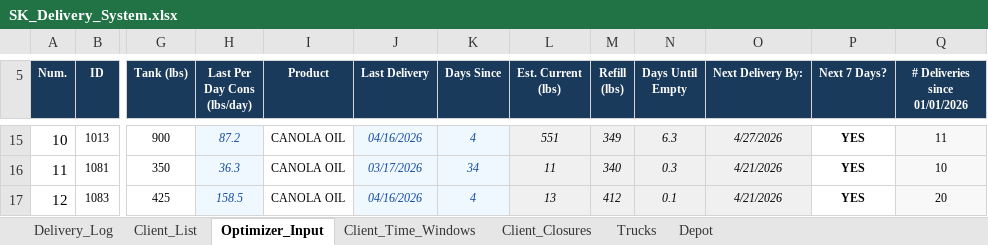
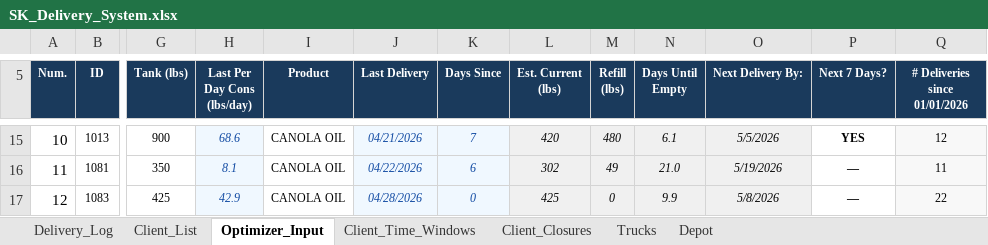
Before and after one commit to pabloherrer/sk_optimizer, an Excel workbook: data/SK_Delivery_System.xlsx, sheet Optimizer_Input, drawn as a sheet; only a part is shown, gaps mark what is left out; values as stored, in another font and other column widths than the file's, no borders; conditional formats not drawn; the diff covers the shown part only; the diff names each change by its address in the sheet, - before the commit and + after, or states it on an @@ line.

```diff
--- a/data/SK_Delivery_System.xlsx (sheet Optimizer_Input)
+++ b/data/SK_Delivery_System.xlsx (sheet Optimizer_Input)
-H15 (Last Per Day Cons (lbs/day)): 87.2
+H15 (Last Per Day Cons (lbs/day)): 68.6
-J15 (Last Delivery): 04/16/2026
+J15 (Last Delivery): 04/21/2026
-K15 (Days Since): 4
+K15 (Days Since): 7
-L15 (Est. Current (lbs)): 551
+L15 (Est. Current (lbs)): 420
-M15 (Refill (lbs)): 349
+M15 (Refill (lbs)): 480
-N15 (Days Until Empty): 6.3
+N15 (Days Until Empty): 6.1
-O15 (Next Delivery By:): 4/27/2026
+O15 (Next Delivery By:): 5/5/2026
-Q15 (# Deliveries since 01/01/2026): 11
+Q15 (# Deliveries since 01/01/2026): 12
-H16 (Last Per Day Cons (lbs/day)): 36.3
+H16 (Last Per Day Cons (lbs/day)): 8.1
-J16 (Last Delivery): 03/17/2026
+J16 (Last Delivery): 04/22/2026
-K16 (Days Since): 34
+K16 (Days Since): 6
-L16 (Est. Current (lbs)): 11
+L16 (Est. Current (lbs)): 302
-M16 (Refill (lbs)): 340
+M16 (Refill (lbs)): 49
-N16 (Days Until Empty): 0.3
+N16 (Days Until Empty): 21.0
-O16 (Next Delivery By:): 4/21/2026
+O16 (Next Delivery By:): 5/19/2026
-P16:P17 (Next 7 Days?): YES
+P16:P17 (Next 7 Days?): —
-Q16 (# Deliveries since 01/01/2026): 10
+Q16 (# Deliveries since 01/01/2026): 11
-H17 (Last Per Day Cons (lbs/day)): 158.5
+H17 (Last Per Day Cons (lbs/day)): 42.9
-J17 (Last Delivery): 04/16/2026
+J17 (Last Delivery): 04/28/2026
-K17 (Days Since): 4
+K17 (Days Since): 0
-L17 (Est. Current (lbs)): 13
+L17 (Est. Current (lbs)): 425
-M17 (Refill (lbs)): 412
+M17 (Refill (lbs)): 0
-N17 (Days Until Empty): 0.1
+N17 (Days Until Empty): 9.9
-O17 (Next Delivery By:): 4/21/2026
+O17 (Next Delivery By:): 5/8/2026
-Q17 (# Deliveries since 01/01/2026): 20
+Q17 (# Deliveries since 01/01/2026): 22
```
Also changed, not shown: 1094 edited cells elsewhere in this sheet, sheet Delivery_Log, sheet Client_List, formulas that keep their value, charts or pictures, 56 other files.
